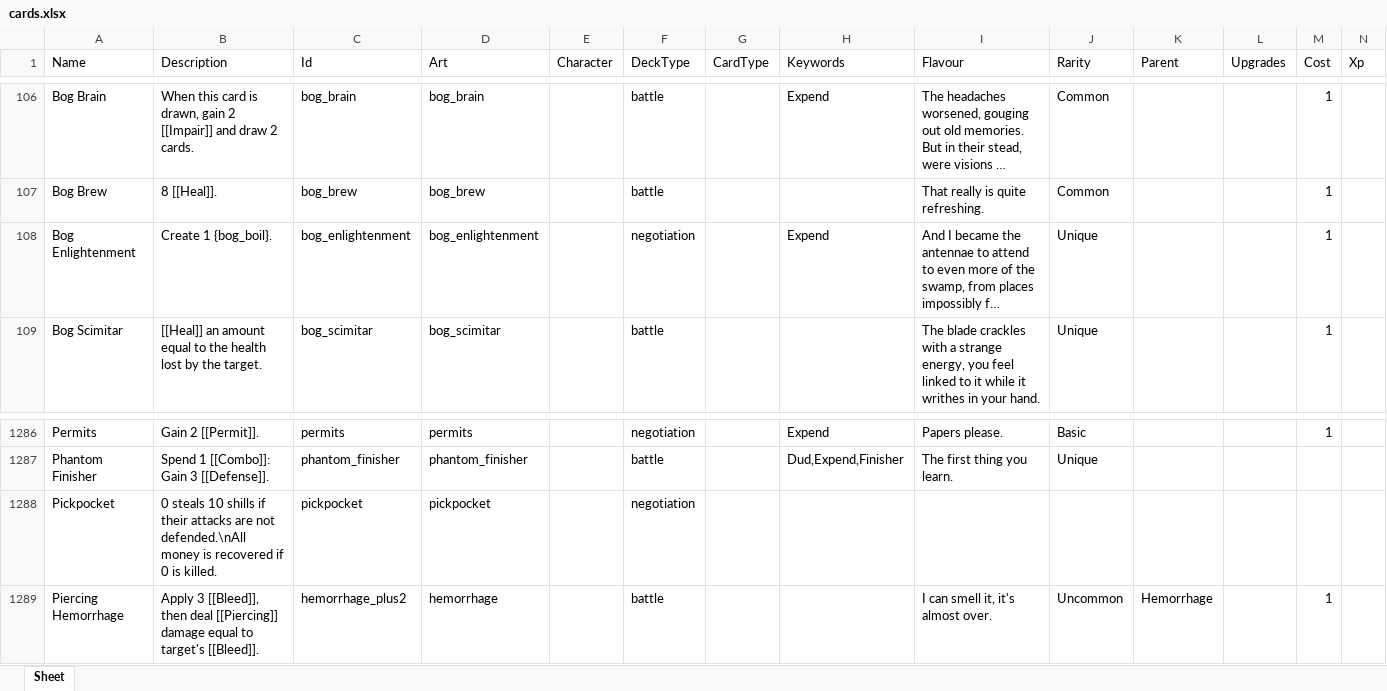
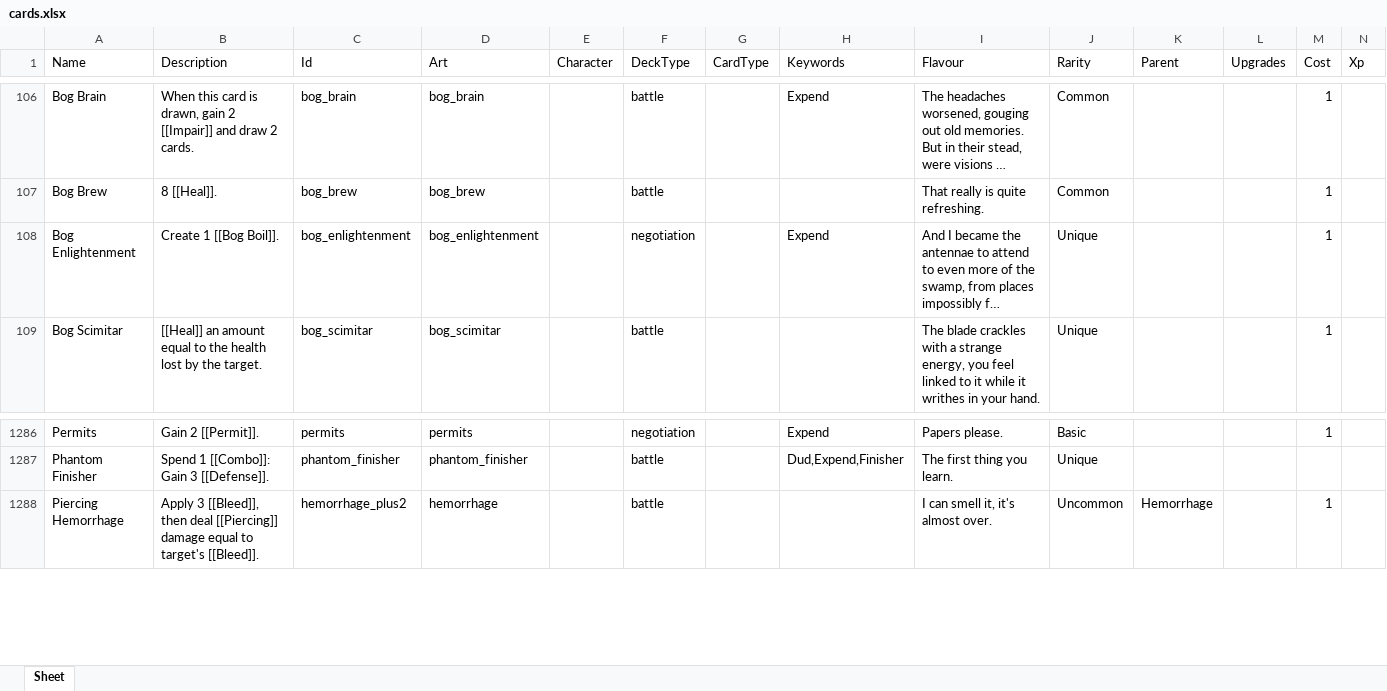
Before and after one commit to Aurelain/GriftlandsWiki, an Excel workbook: sheets/cards.xlsx, sheet Sheet, drawn as a sheet; only a part is shown, gaps mark what is left out; long unchanged cells end in …; values as stored, in another font and other column widths than the file's, no borders; rows hold the shown columns only; the diff names each change by its address in the sheet, - before the commit and + after, or states it on an @@ line.

```diff
--- a/sheets/cards.xlsx (sheet Sheet)
+++ b/sheets/cards.xlsx (sheet Sheet)
-B108 (Description): Create 1 {bog_boil}.
+B108 (Description): Create 1 [[Bog Boil]].
-row 1288: Pickpocket | 0 steals 10 shills if their attacks are not defended.\nAll money is recovered if 0 is killed. | pickpocket | pickpocket |  | negotiation
```
Also changed, not shown: sheets/keywords.xlsx, 5 other files.
